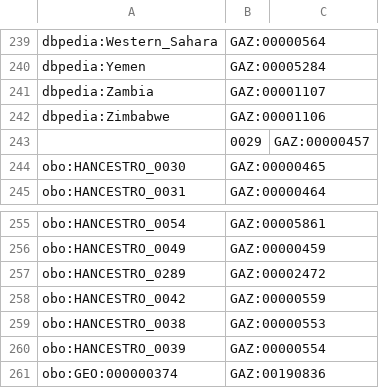
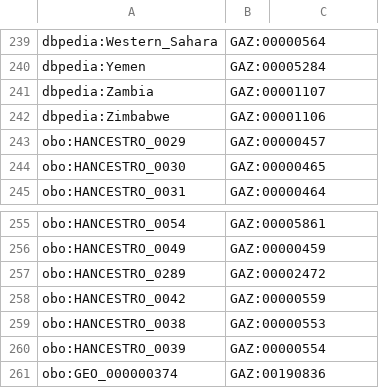
Before and after one commit to EBISPOT/hancestro, a TSV file: src/templates/gaz_xrefs.tsv, drawn as a sheet; only a part is shown, gaps mark what is left out.

Commit message:
Fixed some typos in the gaz_xrefs file and updated Makefile to deal with artificat in GEO import

```diff
--- a/src/templates/gaz_xrefs.tsv
+++ b/src/templates/gaz_xrefs.tsv
@@ -242,3 +242,3 @@ dbpedia:Zambia	GAZ:00001107
 dbpedia:Zimbabwe	GAZ:00001106
-	0029	GAZ:00000457
+obo:HANCESTRO_0029	GAZ:00000457
 obo:HANCESTRO_0030	GAZ:00000465
@@ -260,2 +260,2 @@ obo:HANCESTRO_0038	GAZ:00000553
 obo:HANCESTRO_0039	GAZ:00000554
-obo:GEO:000000374	GAZ:00190836
+obo:GEO_000000374	GAZ:00190836
```
Also changed, not shown: 9 other files.
